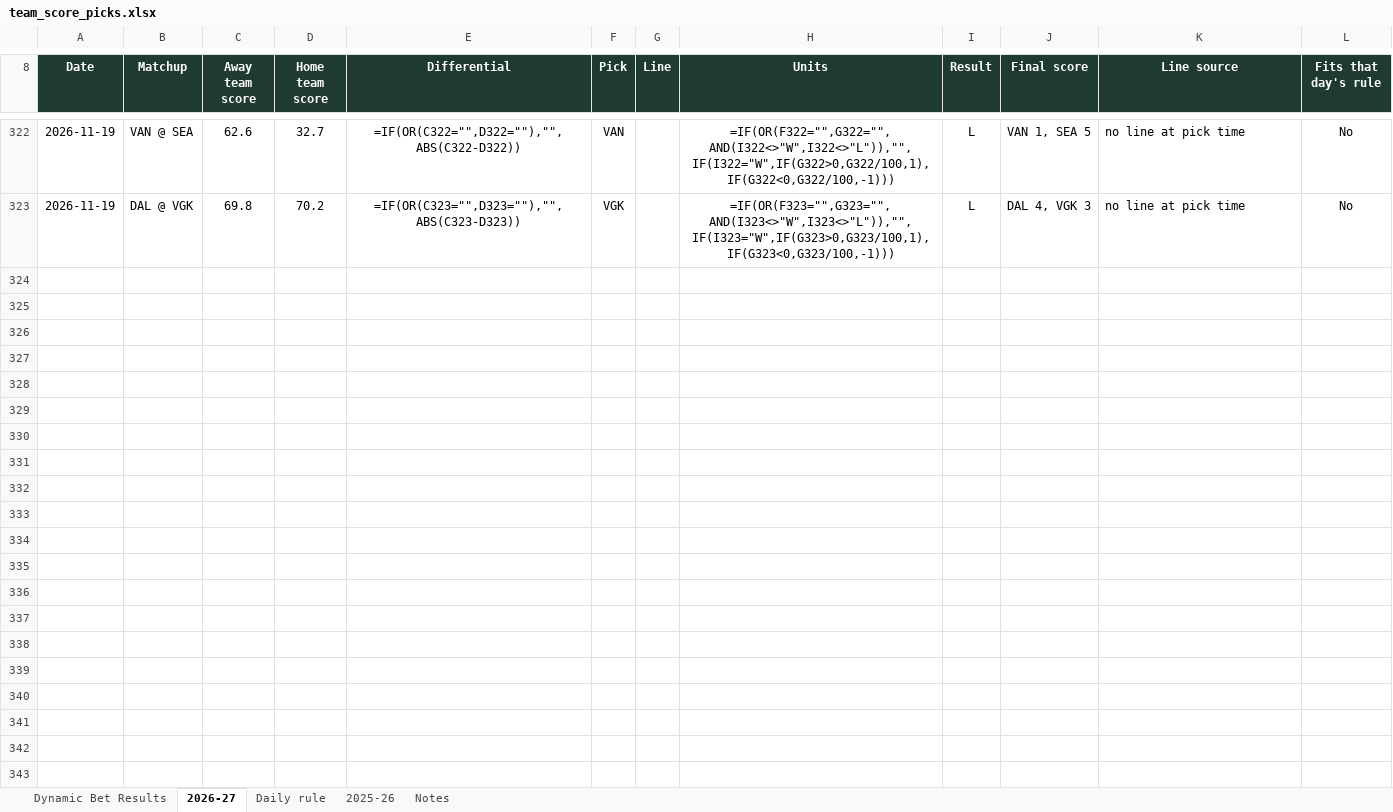
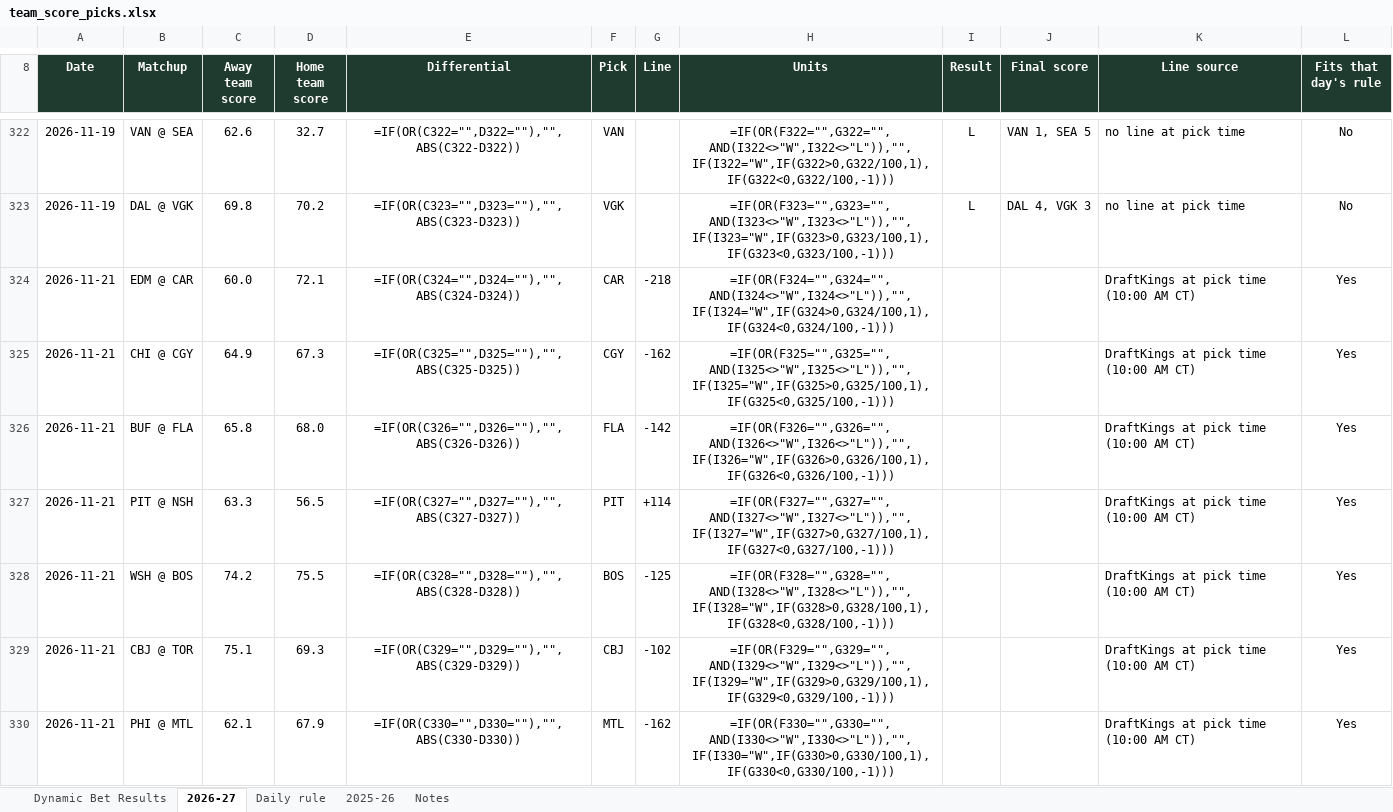
Before and after one commit to starsviz/starsviz.github.io, an Excel workbook: team_score_picks.xlsx, sheet 2026-27, drawn as a sheet; only a part is shown, gaps mark what is left out; values as stored, in another font and other column widths than the file's, no borders; formulas without a stored value are shown as written; conditional formats not drawn; the diff covers the shown part only; the diff names each change by its address in the sheet, - before the commit and + after, or states it on an @@ line.

```diff
--- a/team_score_picks.xlsx (sheet 2026-27)
+++ b/team_score_picks.xlsx (sheet 2026-27)
+row 324: 2026-11-21 | EDM @ CAR | 60.0 | 72.1 | =IF(OR(C324="",D324=""),"",ABS(C324-D324)) | CAR | -218 | =IF(OR(F324="",G324="",AND(I324<>"W",I324<>"L")),"",IF(I324="W",IF(G324>0,G324/100,1),IF(G324<0,G324/100,-1))) |  |  | DraftKings at pick time (10:00 AM CT) | Yes
+row 325: 2026-11-21 | CHI @ CGY | 64.9 | 67.3 | =IF(OR(C325="",D325=""),"",ABS(C325-D325)) | CGY | -162 | =IF(OR(F325="",G325="",AND(I325<>"W",I325<>"L")),"",IF(I325="W",IF(G325>0,G325/100,1),IF(G325<0,G325/100,-1))) |  |  | DraftKings at pick time (10:00 AM CT) | Yes
+row 326: 2026-11-21 | BUF @ FLA | 65.8 | 68.0 | =IF(OR(C326="",D326=""),"",ABS(C326-D326)) | FLA | -142 | =IF(OR(F326="",G326="",AND(I326<>"W",I326<>"L")),"",IF(I326="W",IF(G326>0,G326/100,1),IF(G326<0,G326/100,-1))) |  |  | DraftKings at pick time (10:00 AM CT) | Yes
+row 327: 2026-11-21 | PIT @ NSH | 63.3 | 56.5 | =IF(OR(C327="",D327=""),"",ABS(C327-D327)) | PIT | +114 | =IF(OR(F327="",G327="",AND(I327<>"W",I327<>"L")),"",IF(I327="W",IF(G327>0,G327/100,1),IF(G327<0,G327/100,-1))) |  |  | DraftKings at pick time (10:00 AM CT) | Yes
+row 328: 2026-11-21 | WSH @ BOS | 74.2 | 75.5 | =IF(OR(C328="",D328=""),"",ABS(C328-D328)) | BOS | -125 | =IF(OR(F328="",G328="",AND(I328<>"W",I328<>"L")),"",IF(I328="W",IF(G328>0,G328/100,1),IF(G328<0,G328/100,-1))) |  |  | DraftKings at pick time (10:00 AM CT) | Yes
+row 329: 2026-11-21 | CBJ @ TOR | 75.1 | 69.3 | =IF(OR(C329="",D329=""),"",ABS(C329-D329)) | CBJ | -102 | =IF(OR(F329="",G329="",AND(I329<>"W",I329<>"L")),"",IF(I329="W",IF(G329>0,G329/100,1),IF(G329<0,G329/100,-1))) |  |  | DraftKings at pick time (10:00 AM CT) | Yes
+row 330: 2026-11-21 | PHI @ MTL | 62.1 | 67.9 | =IF(OR(C330="",D330=""),"",ABS(C330-D330)) | MTL | -162 | =IF(OR(F330="",G330="",AND(I330<>"W",I330<>"L")),"",IF(I330="W",IF(G330>0,G330/100,1),IF(G330<0,G330/100,-1))) |  |  | DraftKings at pick time (10:00 AM CT) | Yes
```
Also changed, not shown: 7 added rows and 4 edited cells elsewhere in this sheet, sheet Dynamic Bet Results, sheet Notes, 2 other files.
